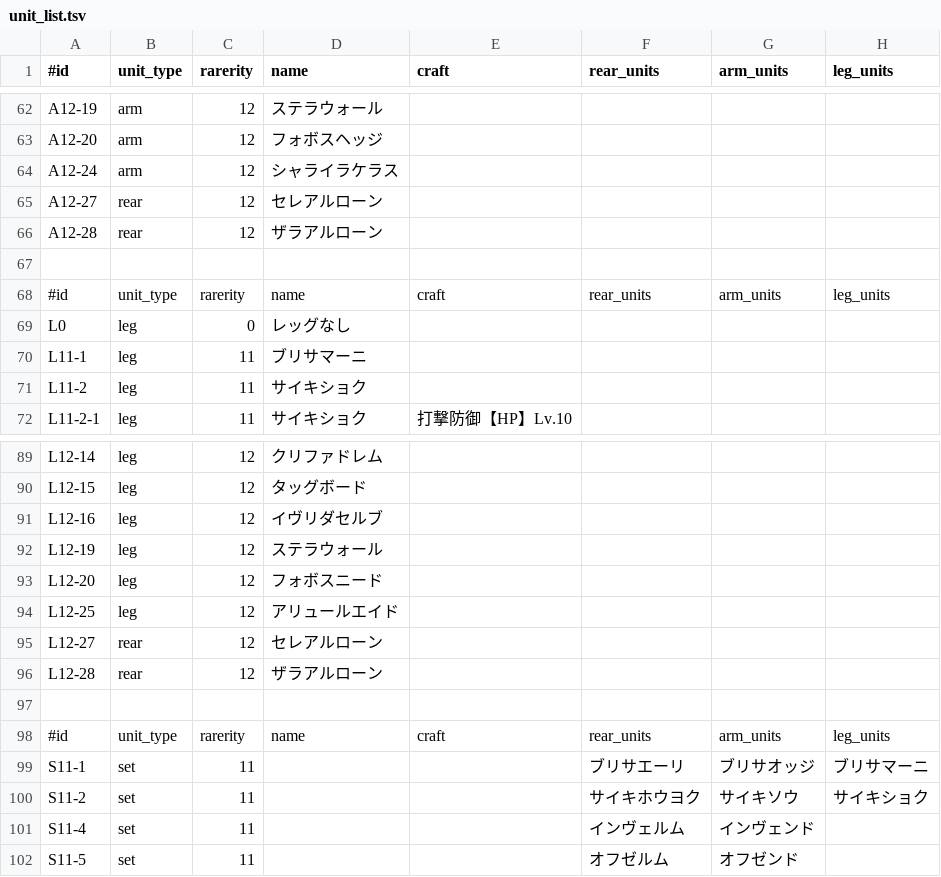
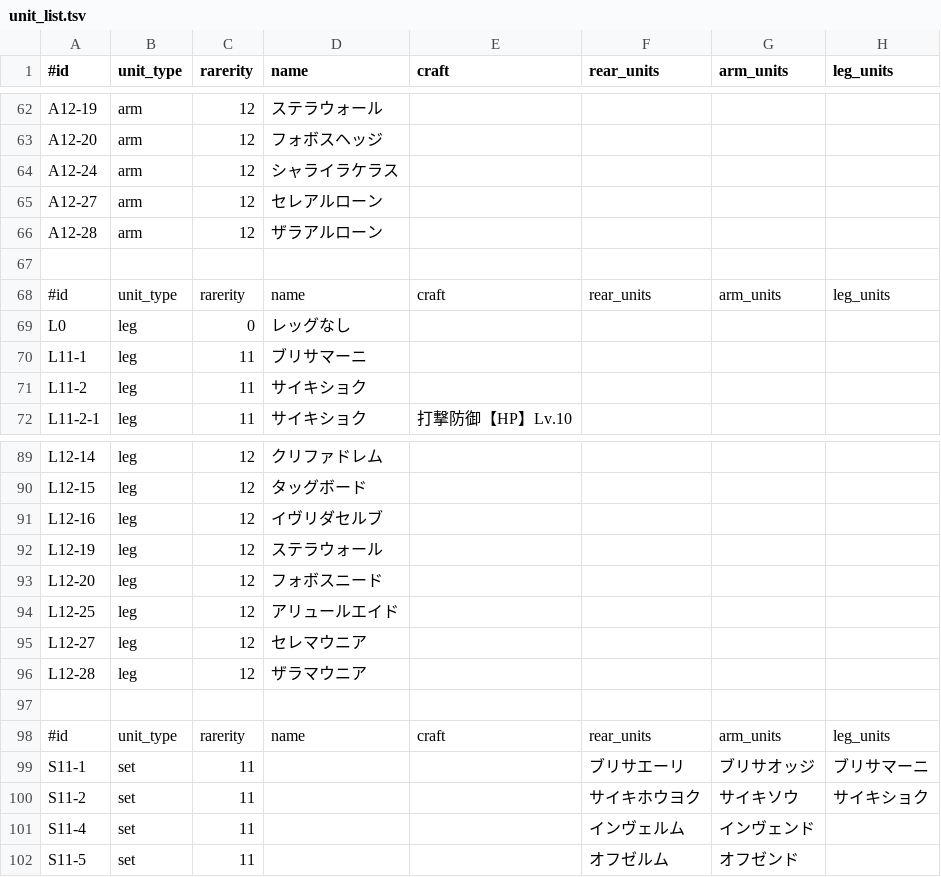
Before and after one commit to wataken44/pso2-unit-sim, a TSV file: data/unit_list.tsv, drawn as a sheet; only a part is shown, gaps mark what is left out; the diff names each change by its address in the sheet, - before the commit and + after, or states it on an @@ line.

```diff
--- a/data/unit_list.tsv
+++ b/data/unit_list.tsv
-B65:B66 (unit_type): rear
+B65:B66 (unit_type): arm
-B95:B96 (unit_type): rear
+B95:B96 (unit_type): leg
-D95 (name): セレアルローン
+D95 (name): セレマウニア
-D96 (name): ザラアルローン
+D96 (name): ザラマウニア
```
Also changed, not shown: 1 other file.
